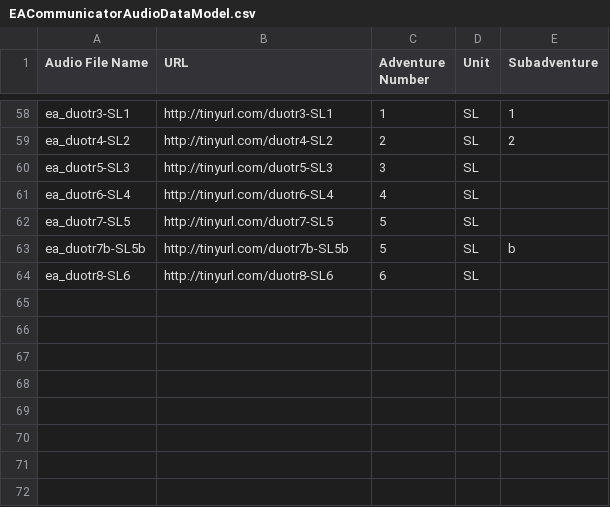
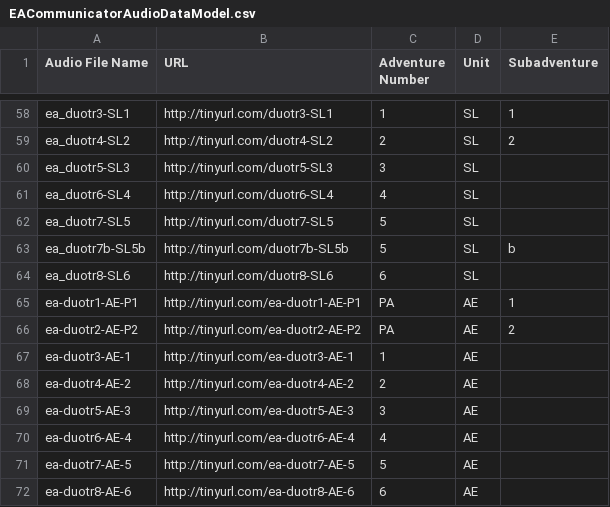
Before and after one commit to yellowrangler/eacommunicator-master, a CSV file: EACommunicatorAudioDataModel.csv, drawn as a sheet; only a part is shown, gaps mark what is left out.

```diff
--- a/EACommunicatorAudioDataModel.csv
+++ b/EACommunicatorAudioDataModel.csv
@@ -64 +64,9 @@ ea_duotr7b-SL5b,http://tinyurl.com/duotr7b-SL5b,5,SL,b
 ea_duotr8-SL6,http://tinyurl.com/duotr8-SL6,6,SL,
+ea-duotr1-AE-P1,http://tinyurl.com/ea-duotr1-AE-P1,PA,AE,1
+ea-duotr2-AE-P2,http://tinyurl.com/ea-duotr2-AE-P2,PA,AE,2
+ea-duotr3-AE-1,http://tinyurl.com/ea-duotr3-AE-1,1,AE,
+ea-duotr4-AE-2,http://tinyurl.com/ea-duotr4-AE-2,2,AE,
+ea-duotr5-AE-3,http://tinyurl.com/ea-duotr5-AE-3,3,AE,
+ea-duotr6-AE-4,http://tinyurl.com/ea-duotr6-AE-4,4,AE,
+ea-duotr7-AE-5,http://tinyurl.com/ea-duotr7-AE-5,5,AE,
+ea-duotr8-AE-6,http://tinyurl.com/ea-duotr8-AE-6,6,AE,
```
Also changed, not shown: 17 other files.
